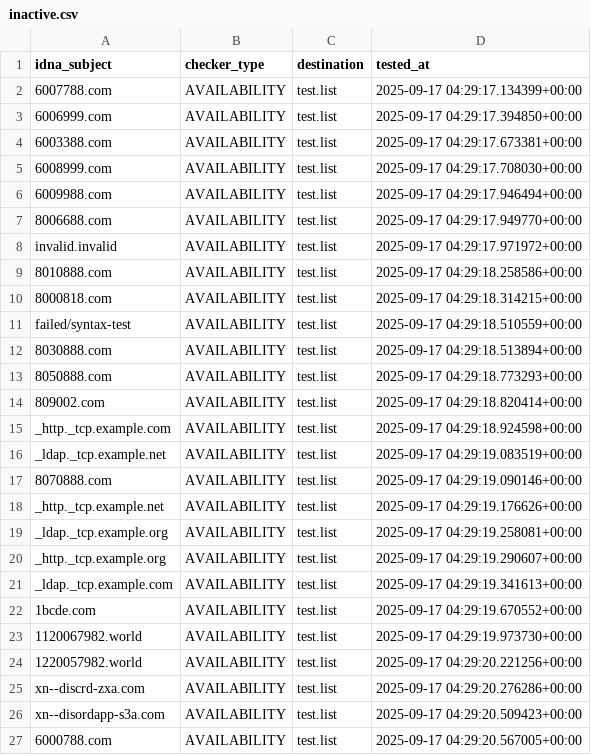
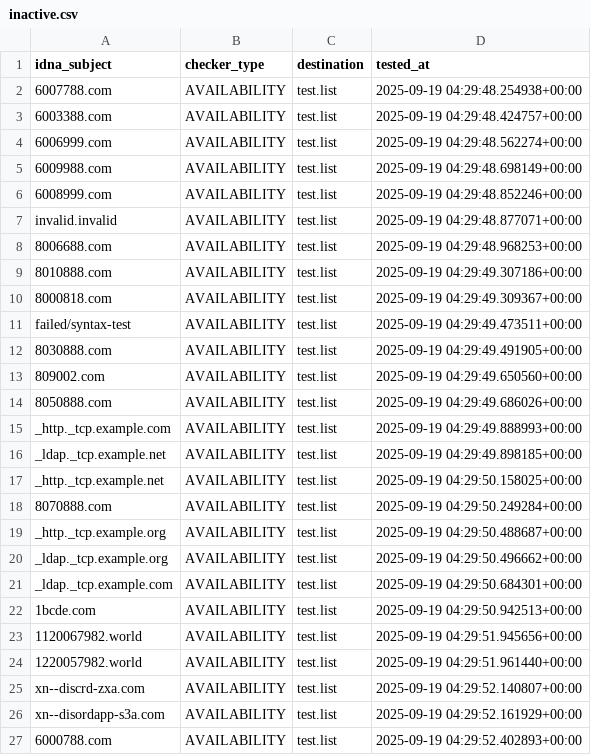
Before and after one commit to PyFunceble/ci_test, a CSV file: .pyfunceble/inactive.csv, drawn as a sheet; only a part is shown; the diff covers the shown part only.

```diff
--- a/.pyfunceble/inactive.csv
+++ b/.pyfunceble/inactive.csv
@@ -1,27 +1,27 @@
 idna_subject,checker_type,destination,tested_at
-6007788.com,AVAILABILITY,test.list,2025-09-17 04:29:17.134399+00:00
-6006999.com,AVAILABILITY,test.list,2025-09-17 04:29:17.394850+00:00
-6003388.com,AVAILABILITY,test.list,2025-09-17 04:29:17.673381+00:00
-6008999.com,AVAILABILITY,test.list,2025-09-17 04:29:17.708030+00:00
-6009988.com,AVAILABILITY,test.list,2025-09-17 04:29:17.946494+00:00
-8006688.com,AVAILABILITY,test.list,2025-09-17 04:29:17.949770+00:00
-invalid.invalid,AVAILABILITY,test.list,2025-09-17 04:29:17.971972+00:00
-8010888.com,AVAILABILITY,test.list,2025-09-17 04:29:18.258586+00:00
-8000818.com,AVAILABILITY,test.list,2025-09-17 04:29:18.314215+00:00
-failed/syntax-test,AVAILABILITY,test.list,2025-09-17 04:29:18.510559+00:00
-8030888.com,AVAILABILITY,test.list,2025-09-17 04:29:18.513894+00:00
-8050888.com,AVAILABILITY,test.list,2025-09-17 04:29:18.773293+00:00
-809002.com,AVAILABILITY,test.list,2025-09-17 04:29:18.820414+00:00
-_http._tcp.example.com,AVAILABILITY,test.list,2025-09-17 04:29:18.924598+00:00
-_ldap._tcp.example.net,AVAILABILITY,test.list,2025-09-17 04:29:19.083519+00:00
-8070888.com,AVAILABILITY,test.list,2025-09-17 04:29:19.090146+00:00
-_http._tcp.example.net,AVAILABILITY,test.list,2025-09-17 04:29:19.176626+00:00
-_ldap._tcp.example.org,AVAILABILITY,test.list,2025-09-17 04:29:19.258081+00:00
-_http._tcp.example.org,AVAILABILITY,test.list,2025-09-17 04:29:19.290607+00:00
-_ldap._tcp.example.com,AVAILABILITY,test.list,2025-09-17 04:29:19.341613+00:00
-1bcde.com,AVAILABILITY,test.list,2025-09-17 04:29:19.670552+00:00
-1120067982.world,AVAILABILITY,test.list,2025-09-17 04:29:19.973730+00:00
-1220057982.world,AVAILABILITY,test.list,2025-09-17 04:29:20.221256+00:00
-xn--discrd-zxa.com,AVAILABILITY,test.list,2025-09-17 04:29:20.276286+00:00
-xn--disordapp-s3a.com,AVAILABILITY,test.list,2025-09-17 04:29:20.509423+00:00
-6000788.com,AVAILABILITY,test.list,2025-09-17 04:29:20.567005+00:00
+6007788.com,AVAILABILITY,test.list,2025-09-19 04:29:48.254938+00:00
+6003388.com,AVAILABILITY,test.list,2025-09-19 04:29:48.424757+00:00
+6006999.com,AVAILABILITY,test.list,2025-09-19 04:29:48.562274+00:00
+6009988.com,AVAILABILITY,test.list,2025-09-19 04:29:48.698149+00:00
+6008999.com,AVAILABILITY,test.list,2025-09-19 04:29:48.852246+00:00
+invalid.invalid,AVAILABILITY,test.list,2025-09-19 04:29:48.877071+00:00
+8006688.com,AVAILABILITY,test.list,2025-09-19 04:29:48.968253+00:00
+8010888.com,AVAILABILITY,test.list,2025-09-19 04:29:49.307186+00:00
+8000818.com,AVAILABILITY,test.list,2025-09-19 04:29:49.309367+00:00
+failed/syntax-test,AVAILABILITY,test.list,2025-09-19 04:29:49.473511+00:00
+8030888.com,AVAILABILITY,test.list,2025-09-19 04:29:49.491905+00:00
+809002.com,AVAILABILITY,test.list,2025-09-19 04:29:49.650560+00:00
+8050888.com,AVAILABILITY,test.list,2025-09-19 04:29:49.686026+00:00
+_http._tcp.example.com,AVAILABILITY,test.list,2025-09-19 04:29:49.888993+00:00
+_ldap._tcp.example.net,AVAILABILITY,test.list,2025-09-19 04:29:49.898185+00:00
+_http._tcp.example.net,AVAILABILITY,test.list,2025-09-19 04:29:50.158025+00:00
+8070888.com,AVAILABILITY,test.list,2025-09-19 04:29:50.249284+00:00
+_http._tcp.example.org,AVAILABILITY,test.list,2025-09-19 04:29:50.488687+00:00
+_ldap._tcp.example.org,AVAILABILITY,test.list,2025-09-19 04:29:50.496662+00:00
+_ldap._tcp.example.com,AVAILABILITY,test.list,2025-09-19 04:29:50.684301+00:00
+1bcde.com,AVAILABILITY,test.list,2025-09-19 04:29:50.942513+00:00
+1120067982.world,AVAILABILITY,test.list,2025-09-19 04:29:51.945656+00:00
+1220057982.world,AVAILABILITY,test.list,2025-09-19 04:29:51.961440+00:00
+xn--discrd-zxa.com,AVAILABILITY,test.list,2025-09-19 04:29:52.140807+00:00
+xn--disordapp-s3a.com,AVAILABILITY,test.list,2025-09-19 04:29:52.161929+00:00
+6000788.com,AVAILABILITY,test.list,2025-09-19 04:29:52.402893+00:00
```
Also changed, not shown: 3 edited cells elsewhere in this file, 9 other files.
